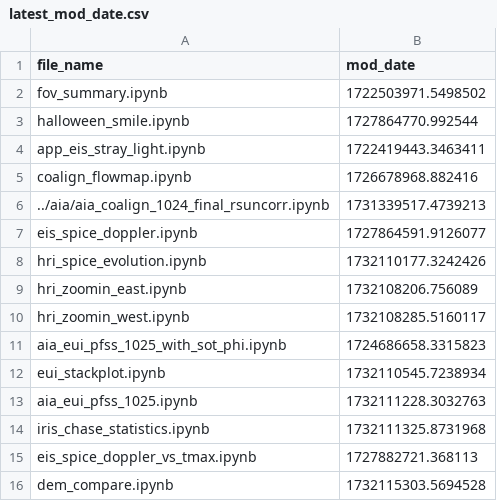
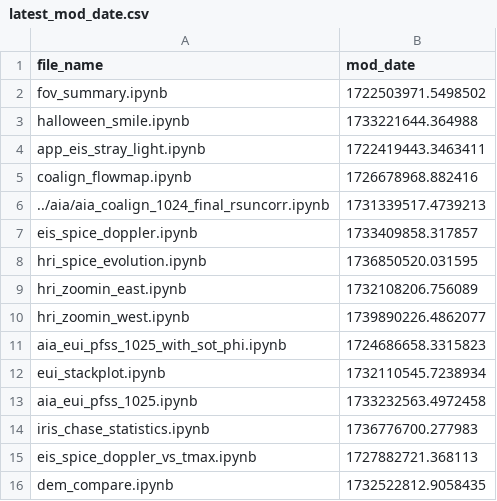
Before and after one commit to yjzhu-solar/EIS_DKIST_SolO, a CSV file: ipynb/ms_eis_eui_upflow/latest_mod_date.csv, drawn as a sheet.

```diff
--- a/ipynb/ms_eis_eui_upflow/latest_mod_date.csv
+++ b/ipynb/ms_eis_eui_upflow/latest_mod_date.csv
@@ -2,3 +2,3 @@ file_name,mod_date
 fov_summary.ipynb,1722503971.5498502
-halloween_smile.ipynb,1727864770.992544
+halloween_smile.ipynb,1733221644.364988
 app_eis_stray_light.ipynb,1722419443.3463411
@@ -6,11 +6,11 @@ coalign_flowmap.ipynb,1726678968.882416
 ../aia/aia_coalign_1024_final_rsuncorr.ipynb,1731339517.4739213
-eis_spice_doppler.ipynb,1727864591.9126077
-hri_spice_evolution.ipynb,1732110177.3242426
+eis_spice_doppler.ipynb,1733409858.317857
+hri_spice_evolution.ipynb,1736850520.031595
 hri_zoomin_east.ipynb,1732108206.756089
-hri_zoomin_west.ipynb,1732108285.5160117
+hri_zoomin_west.ipynb,1739890226.4862077
 aia_eui_pfss_1025_with_sot_phi.ipynb,1724686658.3315823
 eui_stackplot.ipynb,1732110545.7238934
-aia_eui_pfss_1025.ipynb,1732111228.3032763
-iris_chase_statistics.ipynb,1732111325.8731968
+aia_eui_pfss_1025.ipynb,1733232563.4972458
+iris_chase_statistics.ipynb,1736776700.277983
 eis_spice_doppler_vs_tmax.ipynb,1727882721.368113
-dem_compare.ipynb,1732115303.5694528
+dem_compare.ipynb,1732522812.9058435
```
Also changed, not shown: 19 other files.
